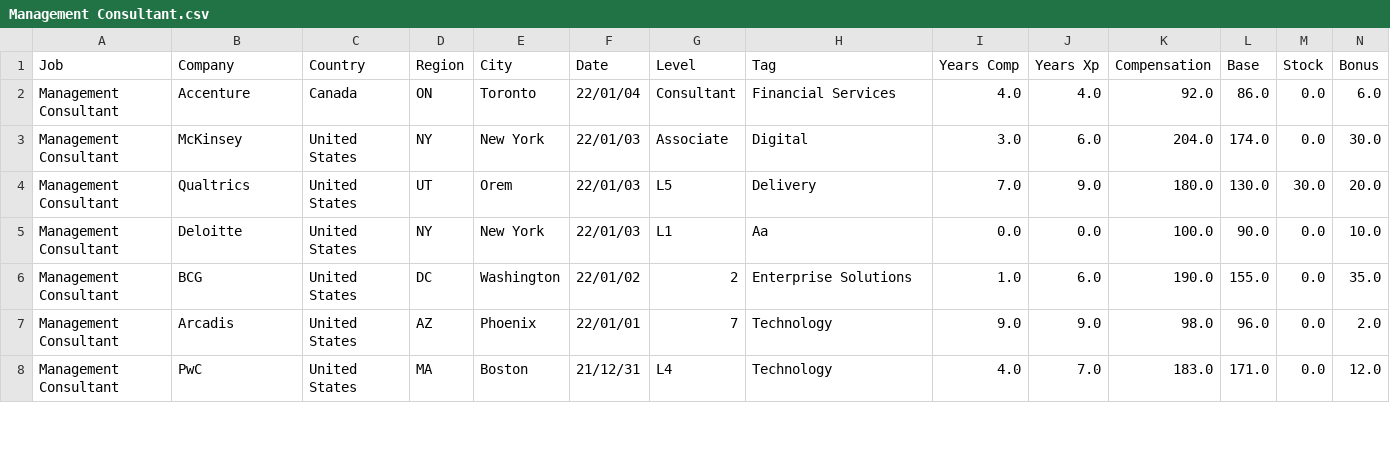
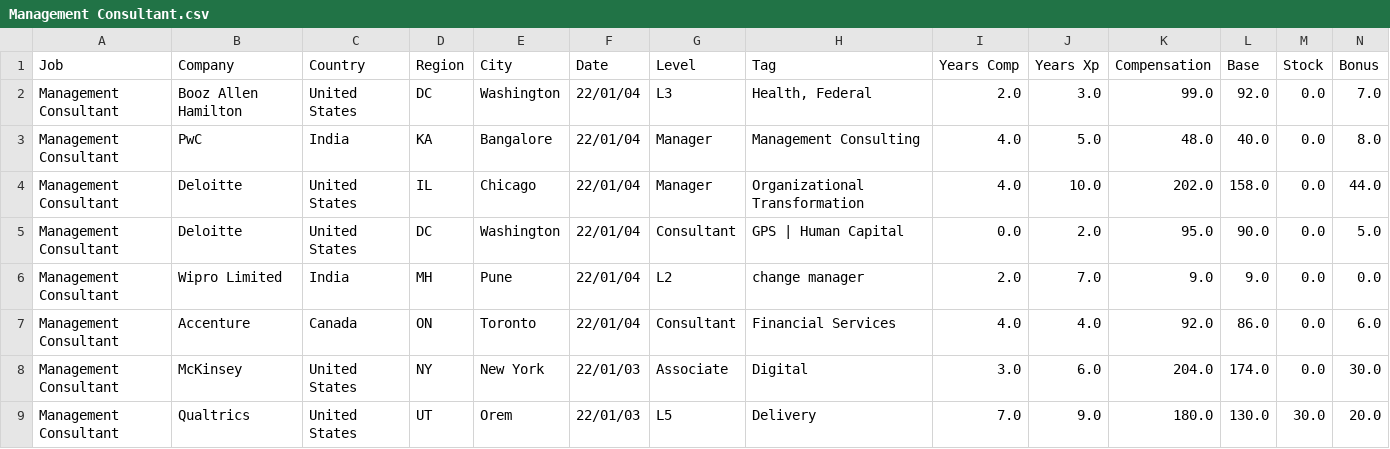
Before and after one commit to afruoy/scraper-levels.fyi, a CSV file: db/Management Consultant.csv, drawn as a sheet; only a part is shown; the shorter side is filled out with more unchanged rows; rows hold the shown columns only; the diff names each change by its address in the sheet, - before the commit and + after, or states it on an @@ line.

```diff
--- a/db/Management Consultant.csv
+++ b/db/Management Consultant.csv
+row 2: Management Consultant | Booz Allen Hamilton | United States | DC | Washington | 22/01/04 | L3 | Health, Federal | 2.0 | 3.0 | 99.0 | 92.0 | 0.0 | 7.0
+row 3: Management Consultant | PwC | India | KA | Bangalore | 22/01/04 | Manager | Management Consulting | 4.0 | 5.0 | 48.0 | 40.0 | 0.0 | 8.0
+row 4: Management Consultant | Deloitte | United States | IL | Chicago | 22/01/04 | Manager | Organizational Transformation | 4.0 | 10.0 | 202.0 | 158.0 | 0.0 | 44.0
+row 5: Management Consultant | Deloitte | United States | DC | Washington | 22/01/04 | Consultant | GPS | Human Capital | 0.0 | 2.0 | 95.0 | 90.0 | 0.0 | 5.0
+row 6: Management Consultant | Wipro Limited | India | MH | Pune | 22/01/04 | L2 | change manager | 2.0 | 7.0 | 9.0 | 9.0 | 0.0 | 0.0
```
Also changed, not shown: db/Data Scientist.csv, db/Mechanical Engineer.csv, 7 other files.
